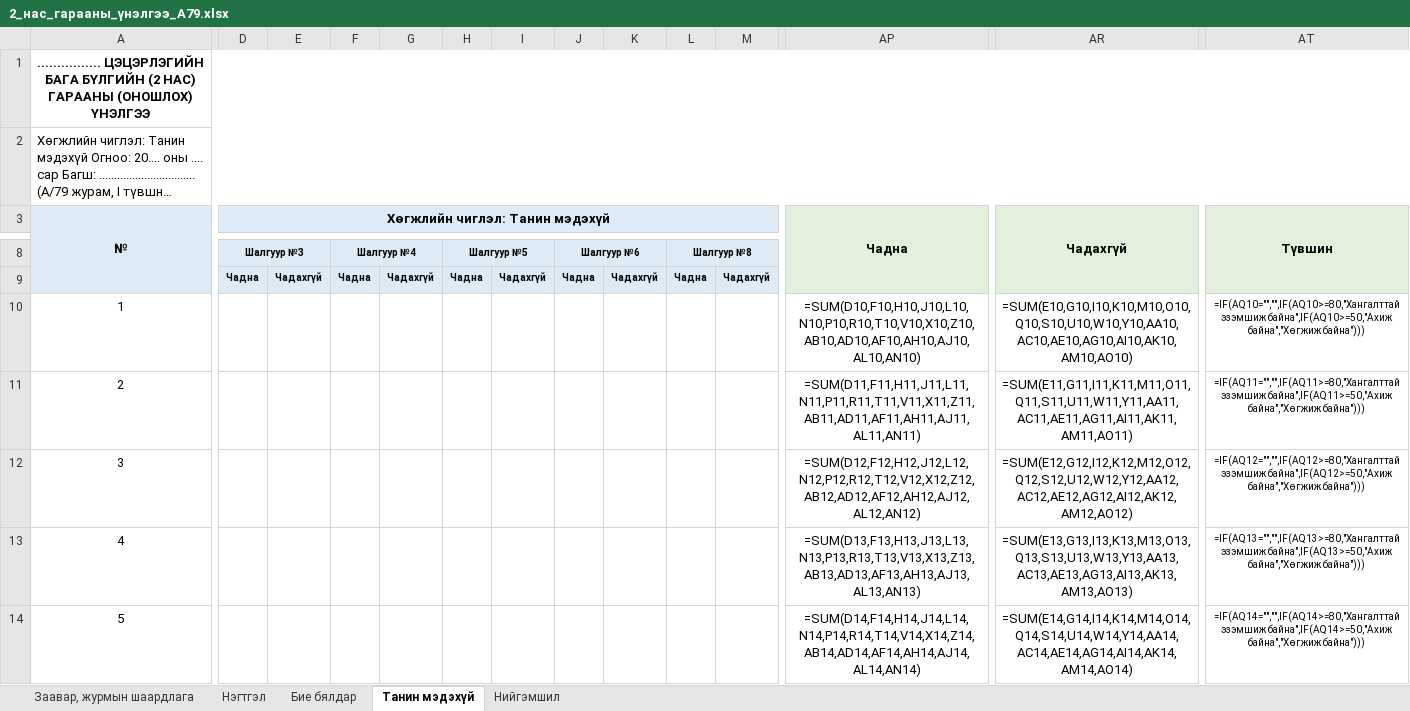
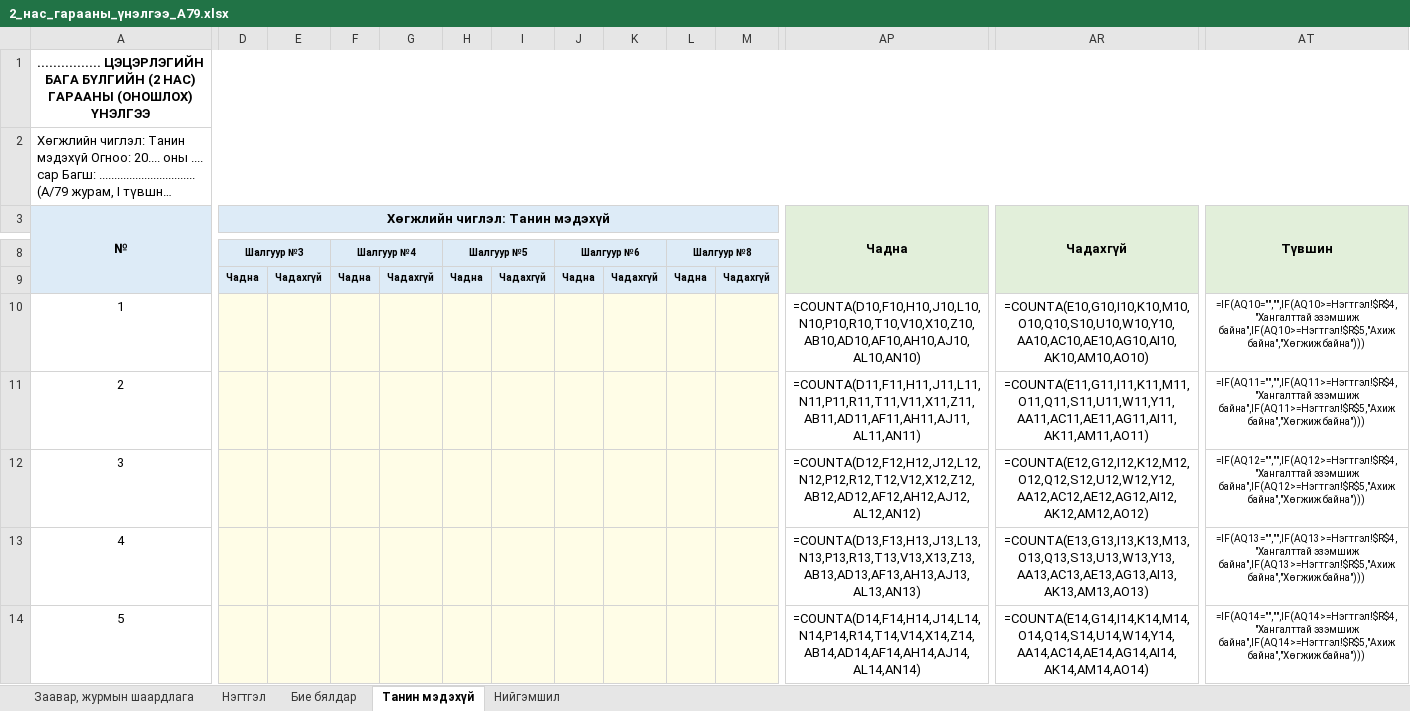
Before and after one commit to greenapple444777-droid/subbagsh-site, an Excel workbook: Гарааны_үнэлгээ/2_нас_гарааны_үнэлгээ_А79.xlsx, sheet Танин мэдэхүй, drawn as a sheet; only a part is shown, gaps mark what is left out; long unchanged cells end in …; values as stored, in another font and other column widths than the file's, no borders; formulas without a stored value are shown as written; conditional formats not drawn; the diff covers the shown part only; the diff names each change by its address in the sheet, - before the commit and + after, or states it on an @@ line.

```diff
--- a/Гарааны_үнэлгээ/2_нас_гарааны_үнэлгээ_А79.xlsx (sheet Танин мэдэхүй)
+++ b/Гарааны_үнэлгээ/2_нас_гарааны_үнэлгээ_А79.xlsx (sheet Танин мэдэхүй)
-D10:M14 fill: none
+D10:M14 fill: #FFFDE7
-AP10 (Чадна): =SUM(D10,F10,H10,J10,L10,N10,P10,R10,T10,V10,X10,Z10,AB10,AD10,AF10,AH10,AJ10,AL10,AN10)
+AP10 (Чадна): =COUNTA(D10,F10,H10,J10,L10,N10,P10,R10,T10,V10,X10,Z10,AB10,AD10,AF10,AH10,AJ10,AL10,AN10)
-AR10 (Чадахгүй): =SUM(E10,G10,I10,K10,M10,O10,Q10,S10,U10,W10,Y10,AA10,AC10,AE10,AG10,AI10,AK10,AM10,AO10)
+AR10 (Чадахгүй): =COUNTA(E10,G10,I10,K10,M10,O10,Q10,S10,U10,W10,Y10,AA10,AC10,AE10,AG10,AI10,AK10,AM10,AO10)
-AT10 (Түвшин): =IF(AQ10="","",IF(AQ10>=80,"Хангалттай эзэмшиж байна",IF(AQ10>=50,"Ахиж байна","Хөгжиж байна")))
+AT10 (Түвшин): =IF(AQ10="","",IF(AQ10>=Нэгтгэл!$R$4,"Хангалттай эзэмшиж байна",IF(AQ10>=Нэгтгэл!$R$5,"Ахиж байна","Хөгжиж байна")))
-AP11 (Чадна): =SUM(D11,F11,H11,J11,L11,N11,P11,R11,T11,V11,X11,Z11,AB11,AD11,AF11,AH11,AJ11,AL11,AN11)
+AP11 (Чадна): =COUNTA(D11,F11,H11,J11,L11,N11,P11,R11,T11,V11,X11,Z11,AB11,AD11,AF11,AH11,AJ11,AL11,AN11)
-AR11 (Чадахгүй): =SUM(E11,G11,I11,K11,M11,O11,Q11,S11,U11,W11,Y11,AA11,AC11,AE11,AG11,AI11,AK11,AM11,AO11)
+AR11 (Чадахгүй): =COUNTA(E11,G11,I11,K11,M11,O11,Q11,S11,U11,W11,Y11,AA11,AC11,AE11,AG11,AI11,AK11,AM11,AO11)
-AT11 (Түвшин): =IF(AQ11="","",IF(AQ11>=80,"Хангалттай эзэмшиж байна",IF(AQ11>=50,"Ахиж байна","Хөгжиж байна")))
+AT11 (Түвшин): =IF(AQ11="","",IF(AQ11>=Нэгтгэл!$R$4,"Хангалттай эзэмшиж байна",IF(AQ11>=Нэгтгэл!$R$5,"Ахиж байна","Хөгжиж байна")))
-AP12 (Чадна): =SUM(D12,F12,H12,J12,L12,N12,P12,R12,T12,V12,X12,Z12,AB12,AD12,AF12,AH12,AJ12,AL12,AN12)
+AP12 (Чадна): =COUNTA(D12,F12,H12,J12,L12,N12,P12,R12,T12,V12,X12,Z12,AB12,AD12,AF12,AH12,AJ12,AL12,AN12)
-AR12 (Чадахгүй): =SUM(E12,G12,I12,K12,M12,O12,Q12,S12,U12,W12,Y12,AA12,AC12,AE12,AG12,AI12,AK12,AM12,AO12)
+AR12 (Чадахгүй): =COUNTA(E12,G12,I12,K12,M12,O12,Q12,S12,U12,W12,Y12,AA12,AC12,AE12,AG12,AI12,AK12,AM12,AO12)
-AT12 (Түвшин): =IF(AQ12="","",IF(AQ12>=80,"Хангалттай эзэмшиж байна",IF(AQ12>=50,"Ахиж байна","Хөгжиж байна")))
+AT12 (Түвшин): =IF(AQ12="","",IF(AQ12>=Нэгтгэл!$R$4,"Хангалттай эзэмшиж байна",IF(AQ12>=Нэгтгэл!$R$5,"Ахиж байна","Хөгжиж байна")))
-AP13 (Чадна): =SUM(D13,F13,H13,J13,L13,N13,P13,R13,T13,V13,X13,Z13,AB13,AD13,AF13,AH13,AJ13,AL13,AN13)
+AP13 (Чадна): =COUNTA(D13,F13,H13,J13,L13,N13,P13,R13,T13,V13,X13,Z13,AB13,AD13,AF13,AH13,AJ13,AL13,AN13)
-AR13 (Чадахгүй): =SUM(E13,G13,I13,K13,M13,O13,Q13,S13,U13,W13,Y13,AA13,AC13,AE13,AG13,AI13,AK13,AM13,AO13)
+AR13 (Чадахгүй): =COUNTA(E13,G13,I13,K13,M13,O13,Q13,S13,U13,W13,Y13,AA13,AC13,AE13,AG13,AI13,AK13,AM13,AO13)
-AT13 (Түвшин): =IF(AQ13="","",IF(AQ13>=80,"Хангалттай эзэмшиж байна",IF(AQ13>=50,"Ахиж байна","Хөгжиж байна")))
+AT13 (Түвшин): =IF(AQ13="","",IF(AQ13>=Нэгтгэл!$R$4,"Хангалттай эзэмшиж байна",IF(AQ13>=Нэгтгэл!$R$5,"Ахиж байна","Хөгжиж байна")))
-AP14 (Чадна): =SUM(D14,F14,H14,J14,L14,N14,P14,R14,T14,V14,X14,Z14,AB14,AD14,AF14,AH14,AJ14,AL14,AN14)
+AP14 (Чадна): =COUNTA(D14,F14,H14,J14,L14,N14,P14,R14,T14,V14,X14,Z14,AB14,AD14,AF14,AH14,AJ14,AL14,AN14)
-AR14 (Чадахгүй): =SUM(E14,G14,I14,K14,M14,O14,Q14,S14,U14,W14,Y14,AA14,AC14,AE14,AG14,AI14,AK14,AM14,AO14)
+AR14 (Чадахгүй): =COUNTA(E14,G14,I14,K14,M14,O14,Q14,S14,U14,W14,Y14,AA14,AC14,AE14,AG14,AI14,AK14,AM14,AO14)
-AT14 (Түвшин): =IF(AQ14="","",IF(AQ14>=80,"Хангалттай эзэмшиж байна",IF(AQ14>=50,"Ахиж байна","Хөгжиж байна")))
+AT14 (Түвшин): =IF(AQ14="","",IF(AQ14>=Нэгтгэл!$R$4,"Хангалттай эзэмшиж байна",IF(AQ14>=Нэгтгэл!$R$5,"Ахиж байна","Хөгжиж байна")))
```
Also changed, not shown: 113 edited cells and cell formats elsewhere in this sheet, sheet Нэгтгэл, sheet Бие бялдар, sheet Нийгэмшил, sheet Заавар, журмын шаардлага.
